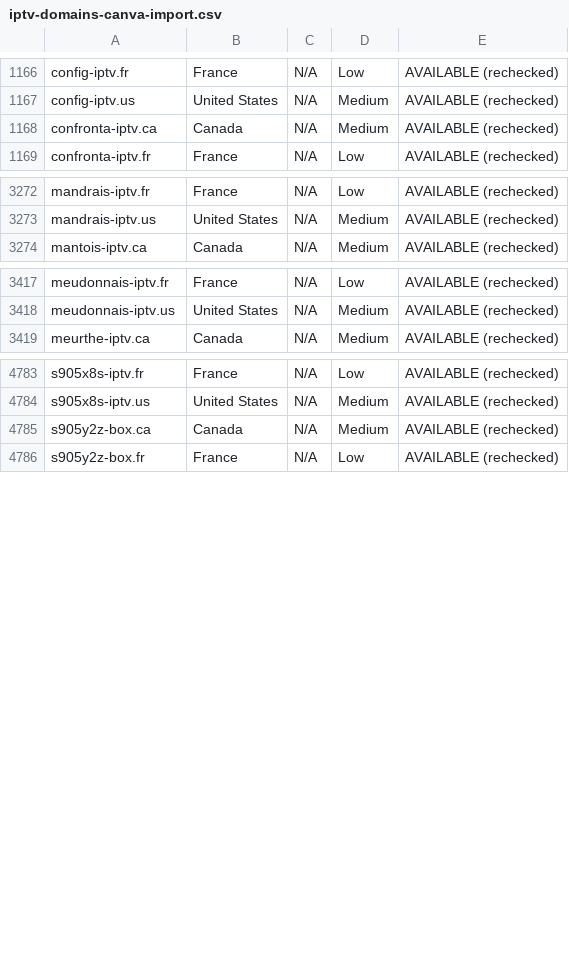
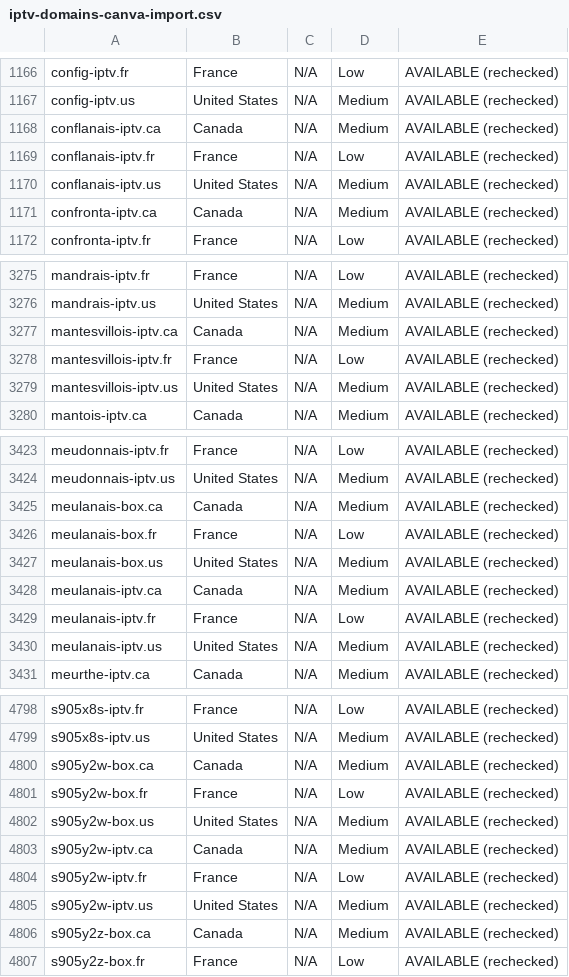
Before and after one commit to CryptoNews24/edit, a CSV file: research/iptv-seo/canva/iptv-domains-canva-import.csv, drawn as a sheet; only a part is shown, gaps mark what is left out; the diff covers the shown part only.

```diff
--- a/research/iptv-seo/canva/iptv-domains-canva-import.csv
+++ b/research/iptv-seo/canva/iptv-domains-canva-import.csv
@@ -1167,2 +1167,5 @@ config-iptv.fr,France,N/A,Low,AVAILABLE (rechecked)
 config-iptv.us,United States,N/A,Medium,AVAILABLE (rechecked)
+conflanais-iptv.ca,Canada,N/A,Medium,AVAILABLE (rechecked)
+conflanais-iptv.fr,France,N/A,Low,AVAILABLE (rechecked)
+conflanais-iptv.us,United States,N/A,Medium,AVAILABLE (rechecked)
 confronta-iptv.ca,Canada,N/A,Medium,AVAILABLE (rechecked)
@@ -3273,2 +3276,5 @@ mandrais-iptv.fr,France,N/A,Low,AVAILABLE (rechecked)
 mandrais-iptv.us,United States,N/A,Medium,AVAILABLE (rechecked)
+mantesvillois-iptv.ca,Canada,N/A,Medium,AVAILABLE (rechecked)
+mantesvillois-iptv.fr,France,N/A,Low,AVAILABLE (rechecked)
+mantesvillois-iptv.us,United States,N/A,Medium,AVAILABLE (rechecked)
 mantois-iptv.ca,Canada,N/A,Medium,AVAILABLE (rechecked)
@@ -3418,2 +3424,8 @@ meudonnais-iptv.fr,France,N/A,Low,AVAILABLE (rechecked)
 meudonnais-iptv.us,United States,N/A,Medium,AVAILABLE (rechecked)
+meulanais-box.ca,Canada,N/A,Medium,AVAILABLE (rechecked)
+meulanais-box.fr,France,N/A,Low,AVAILABLE (rechecked)
+meulanais-box.us,United States,N/A,Medium,AVAILABLE (rechecked)
+meulanais-iptv.ca,Canada,N/A,Medium,AVAILABLE (rechecked)
+meulanais-iptv.fr,France,N/A,Low,AVAILABLE (rechecked)
+meulanais-iptv.us,United States,N/A,Medium,AVAILABLE (rechecked)
 meurthe-iptv.ca,Canada,N/A,Medium,AVAILABLE (rechecked)
@@ -4784,2 +4799,8 @@ s905x8s-iptv.fr,France,N/A,Low,AVAILABLE (rechecked)
 s905x8s-iptv.us,United States,N/A,Medium,AVAILABLE (rechecked)
+s905y2w-box.ca,Canada,N/A,Medium,AVAILABLE (rechecked)
+s905y2w-box.fr,France,N/A,Low,AVAILABLE (rechecked)
+s905y2w-box.us,United States,N/A,Medium,AVAILABLE (rechecked)
+s905y2w-iptv.ca,Canada,N/A,Medium,AVAILABLE (rechecked)
+s905y2w-iptv.fr,France,N/A,Low,AVAILABLE (rechecked)
+s905y2w-iptv.us,United States,N/A,Medium,AVAILABLE (rechecked)
 s905y2z-box.ca,Canada,N/A,Medium,AVAILABLE (rechecked)
```
Also changed, not shown: 6 added rows elsewhere in this file, research/iptv-seo/availability_recheck.csv, 7 other files.
